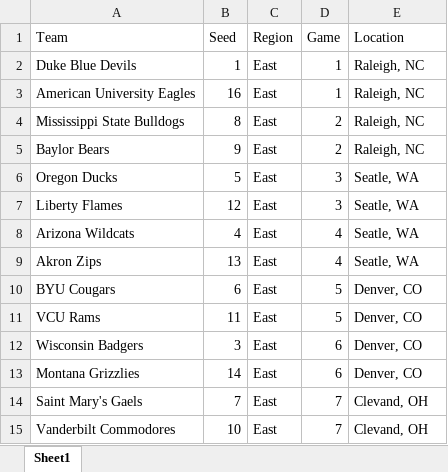
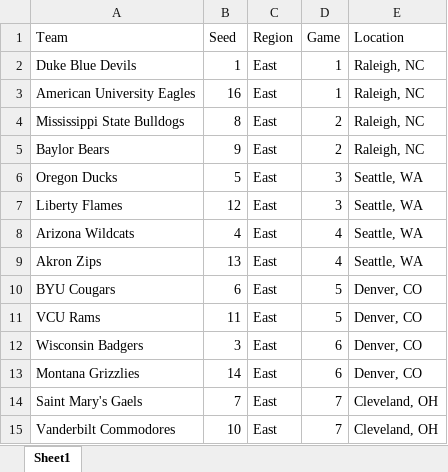
Before and after one commit to zhostetl/NC2A-CBB, an Excel workbook: 04_tournaments/2025_ncaa_tournament_seeds.xlsx, sheet Sheet1, drawn as a sheet; only a part is shown; values as stored, in another font and other column widths than the file's, no borders; the diff covers the shown part only; the diff names each change by its address in the sheet, - before the commit and + after, or states it on an @@ line.

```diff
--- a/04_tournaments/2025_ncaa_tournament_seeds.xlsx (sheet Sheet1)
+++ b/04_tournaments/2025_ncaa_tournament_seeds.xlsx (sheet Sheet1)
-E6:E9 (Location): Seatle, WA
+E6:E9 (Location): Seattle, WA
-E14:E15 (Location): Clevand, OH
+E14:E15 (Location): Cleveland, OH
```
Also changed, not shown: 10 edited cells elsewhere in this sheet, 4 other files.
